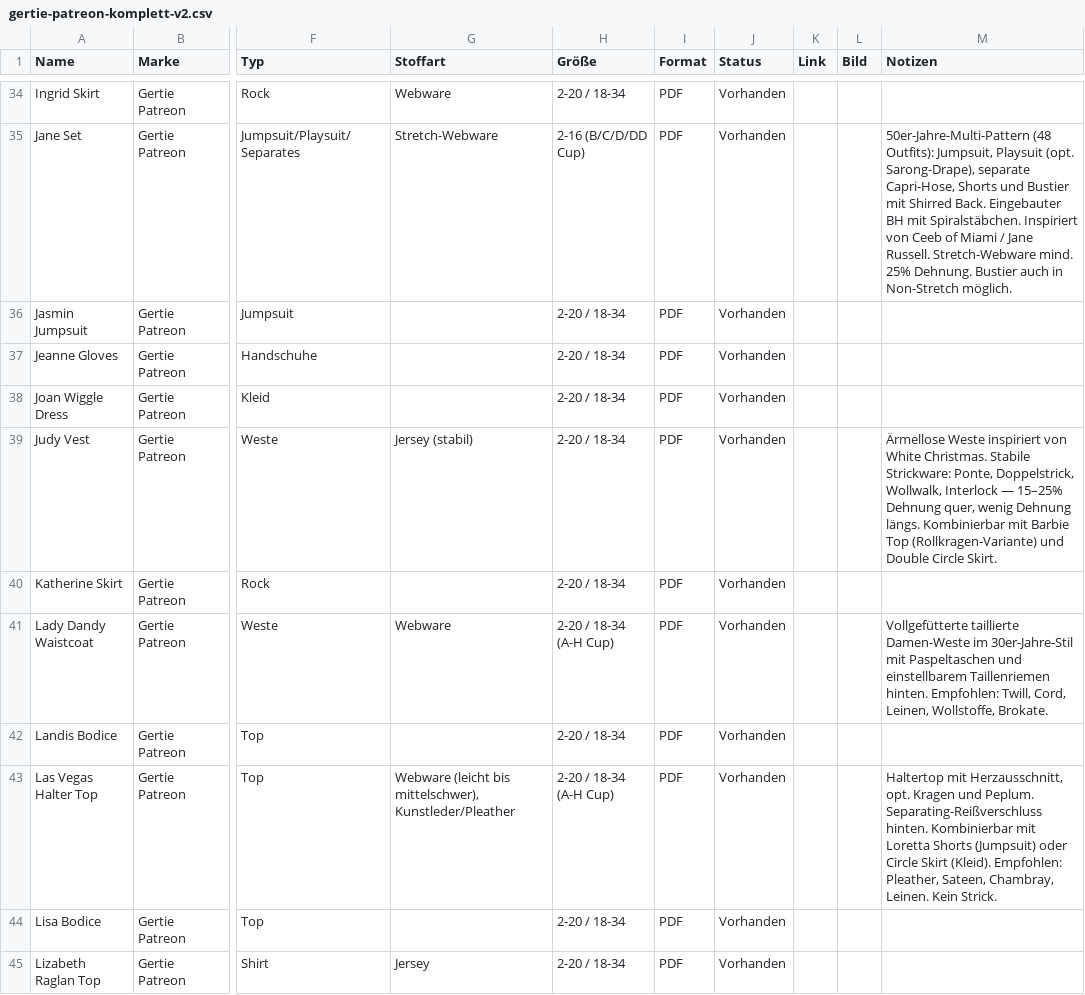
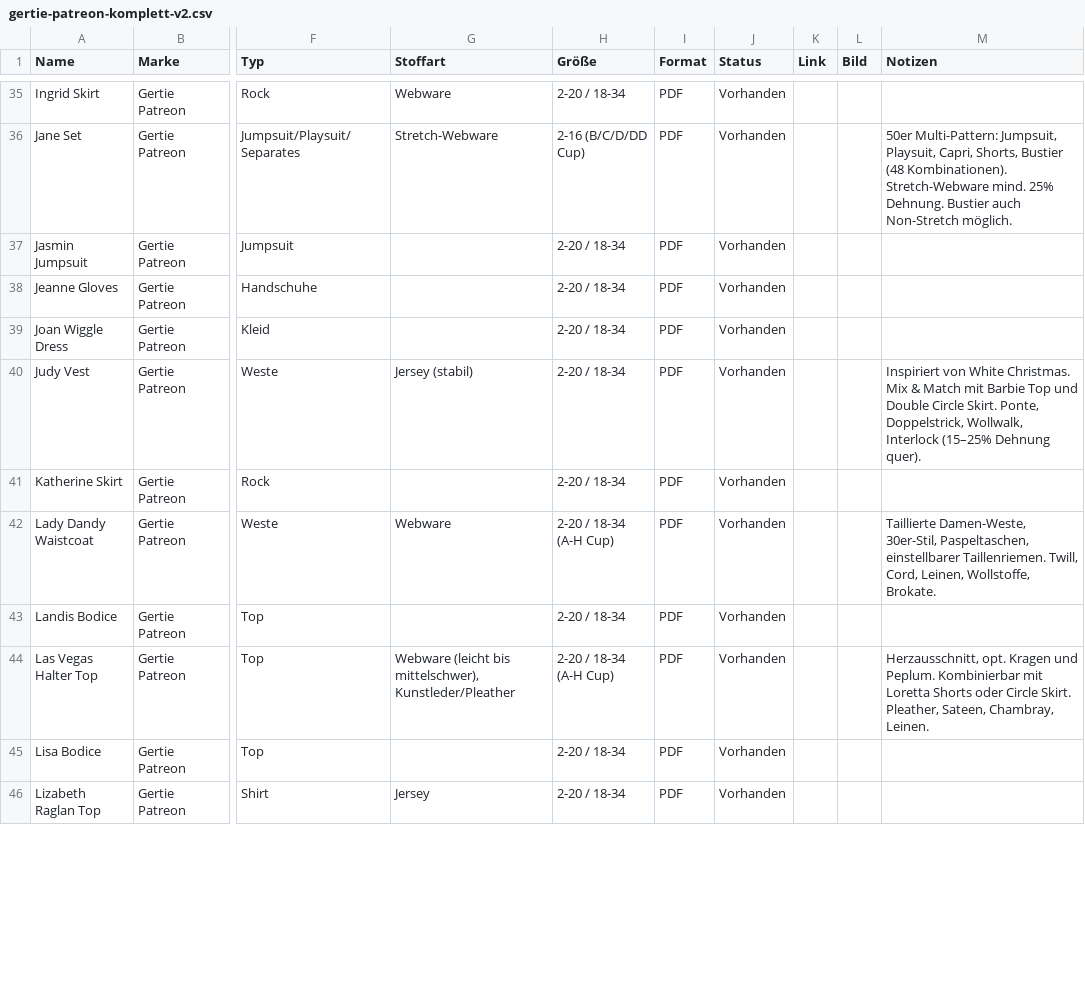
Before and after one commit to Enibas-GH/Schnittmuster, a CSV file: gertie-patreon-komplett-v2.csv, drawn as a sheet; only a part is shown, gaps mark what is left out; addresses are those after the commit; the diff covers the shown part only; the diff names each change by its address in the sheet, - before the commit and + after, or states it on an @@ line.

```diff
--- a/gertie-patreon-komplett-v2.csv
+++ b/gertie-patreon-komplett-v2.csv
-M36 (Notizen): 50er-Jahre-Multi-Pattern (48 Outfits): Jumpsuit, Playsuit (opt. Sarong-Drape), separate Capri-Hose, Shorts und Bustier mit Shirred Back. Eingebauter BH mit Spiralstäbchen. Inspiriert von Ceeb of Miami / Jane Russell. Stretch-Webware mind. 25% Dehnung. Bustier auch in Non-Stretch möglich.
+M36 (Notizen): 50er Multi-Pattern: Jumpsuit, Playsuit, Capri, Shorts, Bustier (48 Kombinationen). Stretch-Webware mind. 25% Dehnung. Bustier auch Non-Stretch möglich.
-M40 (Notizen): Ärmellose Weste inspiriert von White Christmas. Stabile Strickware: Ponte, Doppelstrick, Wollwalk, Interlock — 15–25% Dehnung quer, wenig Dehnung längs. Kombinierbar mit Barbie Top (Rollkragen-Variante) und Double Circle Skirt.
+M40 (Notizen): Inspiriert von White Christmas. Mix & Match mit Barbie Top und Double Circle Skirt. Ponte, Doppelstrick, Wollwalk, Interlock (15–25% Dehnung quer).
-M42 (Notizen): Vollgefütterte taillierte Damen-Weste im 30er-Jahre-Stil mit Paspeltaschen und einstellbarem Taillenriemen hinten. Empfohlen: Twill, Cord,…
+M42 (Notizen): Taillierte Damen-Weste, 30er-Stil, Paspeltaschen, einstellbarer Taillenriemen. Twill, Cord,…
-M44 (Notizen): Haltertop mit Herzausschnitt, opt. Kragen und Peplum. Separating-Reißverschluss hinten. Kombinierbar mit Loretta Shorts (Jumpsuit) oder Circle Skirt (Kleid). Empfohlen: Pleather, Sateen, Chambray, Leinen. Kein Strick.
+M44 (Notizen): Herzausschnitt, opt. Kragen und Peplum. Kombinierbar mit Loretta Shorts oder Circle Skirt. Pleather, Sateen, Chambray, Leinen.
```
Also changed, not shown: 1 added row, 1 removed row and 81 edited cells elsewhere in this file.
